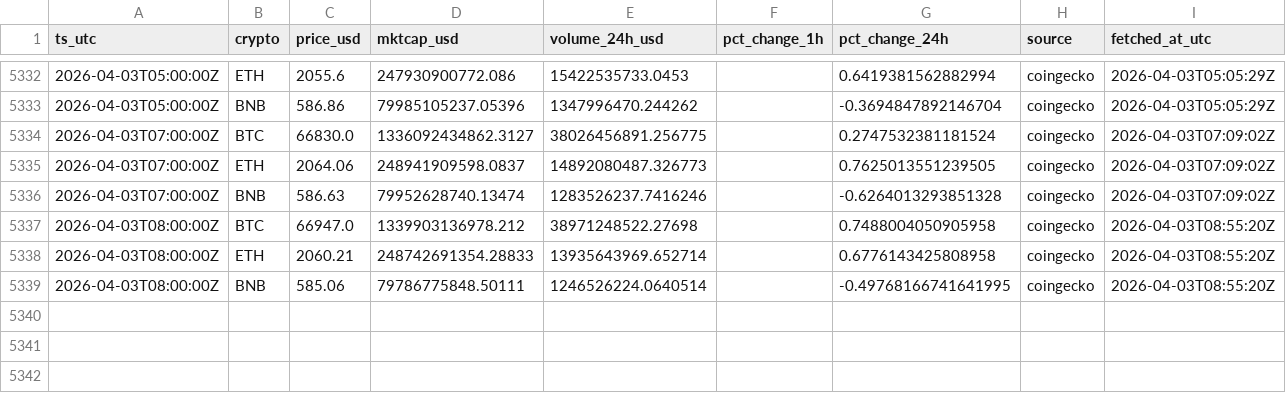
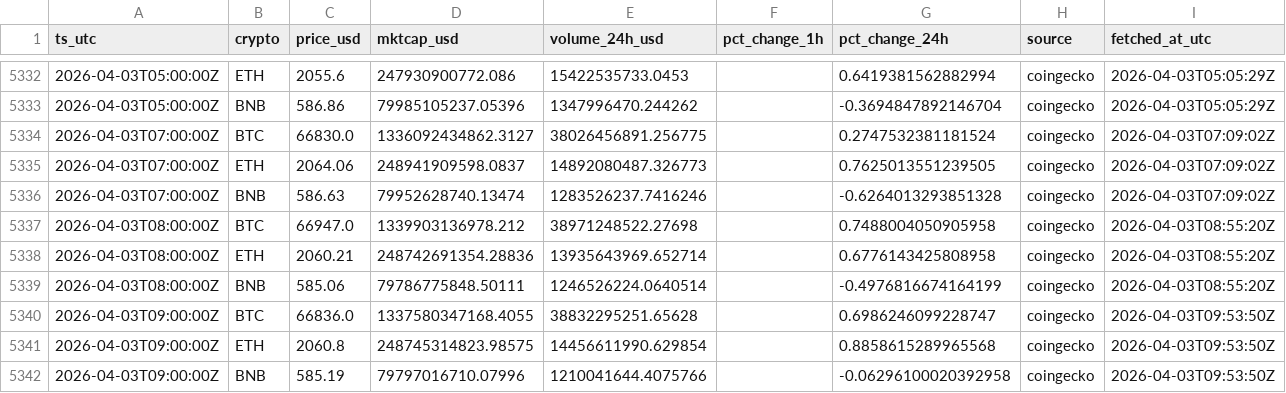
Before and after one commit to gertidokaj/crypto-sentiment-forecasting, a CSV file: data/live/market_history.csv, drawn as a sheet; only a part is shown, gaps mark what is left out.

```diff
--- a/data/live/market_history.csv
+++ b/data/live/market_history.csv
@@ -5337,3 +5337,6 @@ ts_utc,crypto,price_usd,mktcap_usd,volume_24h_usd,pct_change_1h,pct_change_24h,s
 2026-04-03T08:00:00Z,BTC,66947.0,1339903136978.212,38971248522.27698,,0.7488004050905958,coingecko,2026-04-03T08:55:20Z
-2026-04-03T08:00:00Z,ETH,2060.21,248742691354.28833,13935643969.652714,,0.6776143425808958,coingecko,2026-04-03T08:55:20Z
-2026-04-03T08:00:00Z,BNB,585.06,79786775848.50111,1246526224.0640514,,-0.49768166741641995,coingecko,2026-04-03T08:55:20Z
+2026-04-03T08:00:00Z,ETH,2060.21,248742691354.28836,13935643969.652714,,0.6776143425808958,coingecko,2026-04-03T08:55:20Z
+2026-04-03T08:00:00Z,BNB,585.06,79786775848.50111,1246526224.0640514,,-0.4976816674164199,coingecko,2026-04-03T08:55:20Z
+2026-04-03T09:00:00Z,BTC,66836.0,1337580347168.4055,38832295251.65628,,0.6986246099228747,coingecko,2026-04-03T09:53:50Z
+2026-04-03T09:00:00Z,ETH,2060.8,248745314823.98575,14456611990.629854,,0.8858615289965568,coingecko,2026-04-03T09:53:50Z
+2026-04-03T09:00:00Z,BNB,585.19,79797016710.07996,1210041644.4075766,,-0.06296100020392958,coingecko,2026-04-03T09:53:50Z
```
Also changed, not shown: data/live/features_latest.csv, data/live/market_latest.csv, 5 other files.
